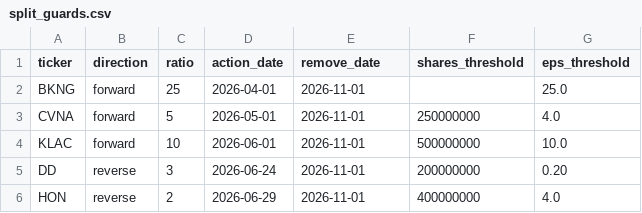
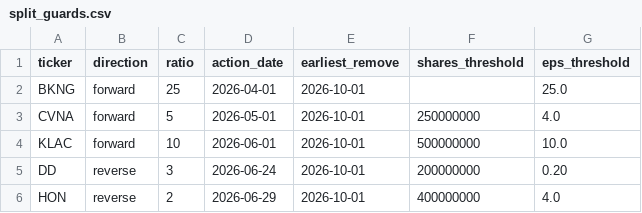
Before and after one commit to hongzheduan/hongzheduan.github.io, a CSV file: data/split_guards.csv, drawn as a sheet.

```diff
--- a/data/split_guards.csv
+++ b/data/split_guards.csv
@@ -1,6 +1,6 @@
-ticker,direction,ratio,action_date,remove_date,shares_threshold,eps_threshold
-BKNG,forward,25,2026-04-01,2026-11-01,,25.0
-CVNA,forward,5,2026-05-01,2026-11-01,250000000,4.0
-KLAC,forward,10,2026-06-01,2026-11-01,500000000,10.0
-DD,reverse,3,2026-06-24,2026-11-01,200000000,0.20
-HON,reverse,2,2026-06-29,2026-11-01,400000000,4.0
+ticker,direction,ratio,action_date,earliest_remove,shares_threshold,eps_threshold
+BKNG,forward,25,2026-04-01,2026-10-01,,25.0
+CVNA,forward,5,2026-05-01,2026-10-01,250000000,4.0
+KLAC,forward,10,2026-06-01,2026-10-01,500000000,10.0
+DD,reverse,3,2026-06-24,2026-10-01,200000000,0.20
+HON,reverse,2,2026-06-29,2026-10-01,400000000,4.0
```
Also changed, not shown: 1 other file.
